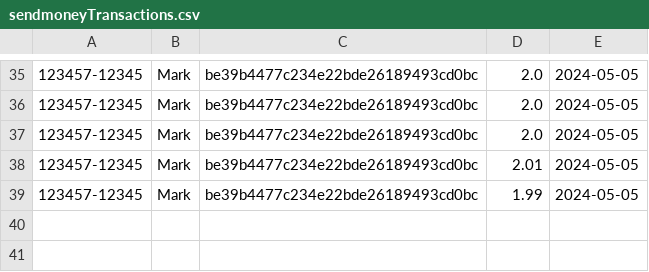
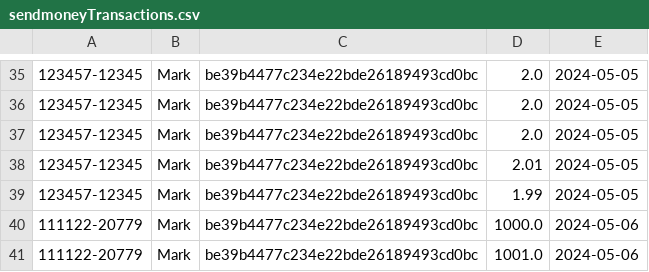
Before and after one commit to daniilsonufrijuks/Java-Bank-Application, a CSV file: resources/sendmoneyTransactions.csv, drawn as a sheet; only a part is shown, gaps mark what is left out.

```diff
--- a/resources/sendmoneyTransactions.csv
+++ b/resources/sendmoneyTransactions.csv
@@ -39 +39,3 @@
 123457-12345, Mark, be39b4477c234e22bde26189493cd0bc, 1.99, 2024-05-05
+111122-20779, Mark, be39b4477c234e22bde26189493cd0bc, 1000.0, 2024-05-06
+111122-20779, Mark, be39b4477c234e22bde26189493cd0bc, 1001.0, 2024-05-06
```
Also changed, not shown: resources/person.csv, 2 other files.
